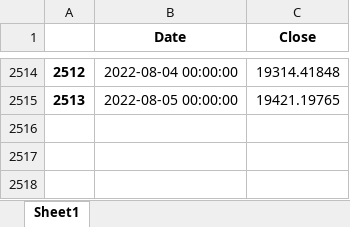
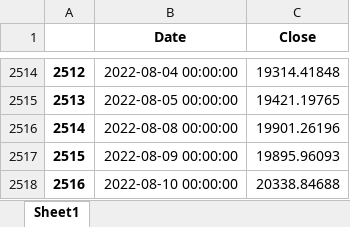
Before and after one commit to pportocarrero/Macrofinancial-dashboard, an Excel workbook: mercados/bvl_gen.xlsx, sheet Sheet1, drawn as a sheet; only a part is shown, gaps mark what is left out; values as stored, in another font and other column widths than the file's, no borders; the diff names each change by its address in the sheet, - before the commit and + after, or states it on an @@ line.

```diff
--- a/mercados/bvl_gen.xlsx (sheet Sheet1)
+++ b/mercados/bvl_gen.xlsx (sheet Sheet1)
+row 2516: 2514 | 2022-08-08 00:00:00 | 19901.26196
+row 2517: 2515 | 2022-08-09 00:00:00 | 19895.96093
+row 2518: 2516 | 2022-08-10 00:00:00 | 20338.84688
```
Also changed, not shown: mercados/embig.xlsx, mercados/pen_10y_bond.xlsx, 55 other files.
